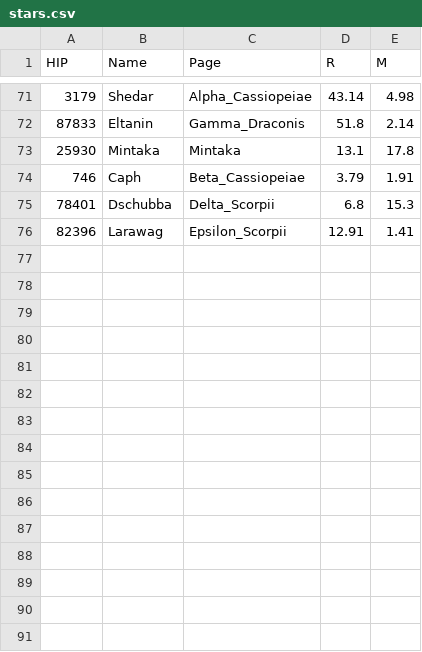
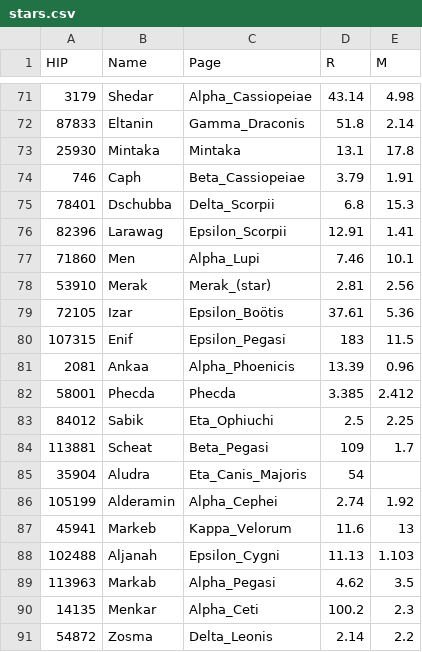
Before and after one commit to marx1980/NightGlass, a CSV file: data/wikipedia/stars.csv, drawn as a sheet; only a part is shown, gaps mark what is left out; the diff names each change by its address in the sheet, - before the commit and + after, or states it on an @@ line.

```diff
--- a/data/wikipedia/stars.csv
+++ b/data/wikipedia/stars.csv
+row 77: 71860 | Men | Alpha_Lupi | 7.46 | 10.1
+row 78: 53910 | Merak | Merak_(star) | 2.81 | 2.56
+row 79: 72105 | Izar | Epsilon_Boötis | 37.61 | 5.36
+row 80: 107315 | Enif | Epsilon_Pegasi | 183 | 11.5
+row 81: 2081 | Ankaa | Alpha_Phoenicis | 13.39 | 0.96
+row 82: 58001 | Phecda | Phecda | 3.385 | 2.412
+row 83: 84012 | Sabik | Eta_Ophiuchi | 2.5 | 2.25
+row 84: 113881 | Scheat | Beta_Pegasi | 109 | 1.7
+row 85: 35904 | Aludra | Eta_Canis_Majoris | 54
+row 86: 105199 | Alderamin | Alpha_Cephei | 2.74 | 1.92
+row 87: 45941 | Markeb | Kappa_Velorum | 11.6 | 13
+row 88: 102488 | Aljanah | Epsilon_Cygni | 11.13 | 1.103
+row 89: 113963 | Markab | Alpha_Pegasi | 4.62 | 3.5
+row 90: 14135 | Menkar | Alpha_Ceti | 100.2 | 2.3
+row 91: 54872 | Zosma | Delta_Leonis | 2.14 | 2.2
```
Also changed, not shown: 4 other files.
